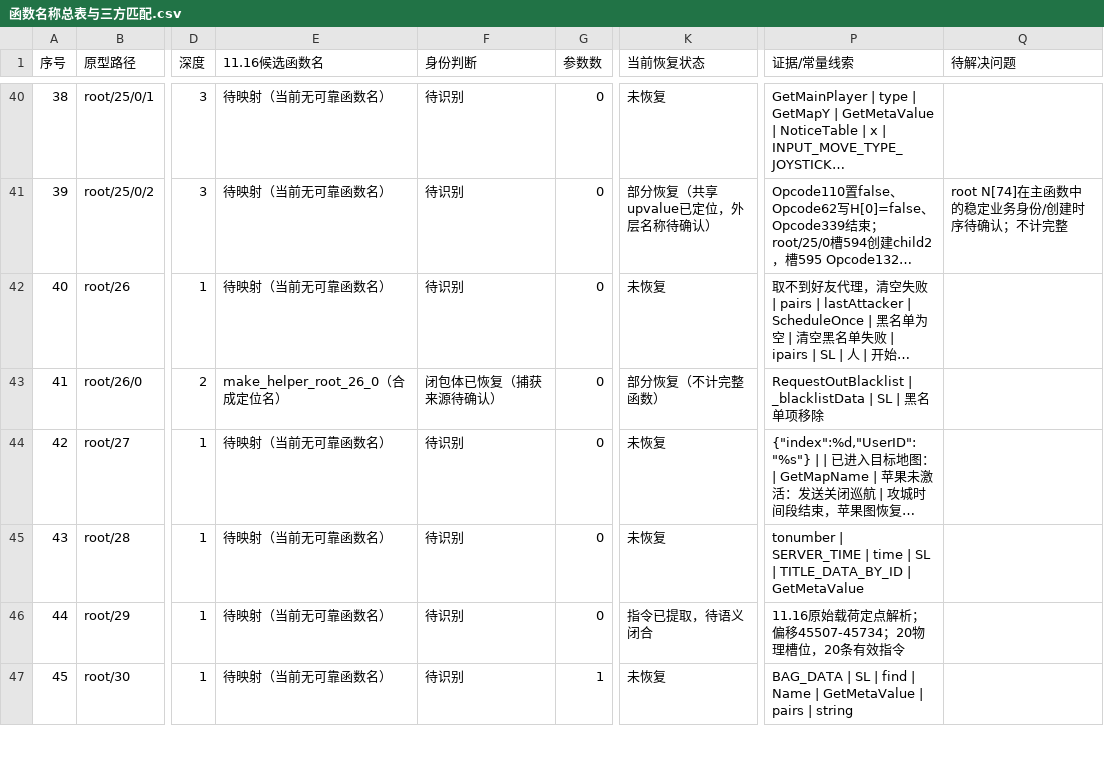
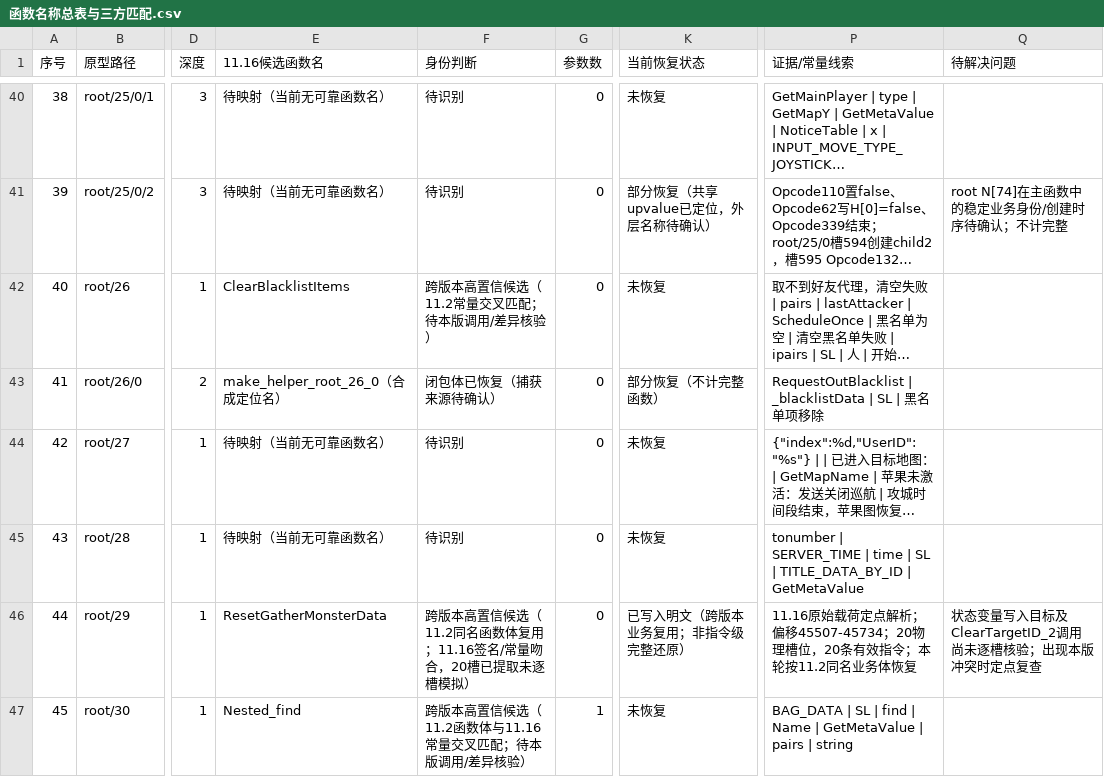
Before and after one commit to panchengdong88888/wjjm, a CSV file: 11.16/函数名称总表与三方匹配.csv, drawn as a sheet; only a part is shown, gaps mark what is left out; long unchanged cells end in …; the diff covers the shown part only; the diff names each change by its address in the sheet, - before the commit and + after, or states it on an @@ line.

```diff
--- a/11.16/函数名称总表与三方匹配.csv
+++ b/11.16/函数名称总表与三方匹配.csv
-E42 (11.16候选函数名): 待映射（当前无可靠函数名）
+E42 (11.16候选函数名): ClearBlacklistItems
-F42 (身份判断): 待识别
+F42 (身份判断): 跨版本高置信候选（11.2常量交叉匹配；待本版调用/差异核验）
-E46 (11.16候选函数名): 待映射（当前无可靠函数名）
+E46 (11.16候选函数名): ResetGatherMonsterData
-F46 (身份判断): 待识别
+F46 (身份判断): 跨版本高置信候选（11.2同名函数体复用；11.16签名/常量吻合，20槽已提取未逐槽模拟）
-K46 (当前恢复状态): 指令已提取，待语义闭合
+K46 (当前恢复状态): 已写入明文（跨版本业务复用；非指令级完整还原）
-P46 (证据/常量线索): …有效指令
+P46 (证据/常量线索): …有效指令；本轮按11.2同名业务体恢复
-Q46 (待解决问题): (empty)
+Q46 (待解决问题): 状态变量写入目标及ClearTargetID_2调用尚未逐槽核验；出现本版冲突时定点复查
-E47 (11.16候选函数名): 待映射（当前无可靠函数名）
+E47 (11.16候选函数名): Nested_find
-F47 (身份判断): 待识别
+F47 (身份判断): 跨版本高置信候选（11.2函数体与11.16常量交叉匹配；待本版调用/差异核验）
```
Also changed, not shown: 122 edited cells elsewhere in this file.
